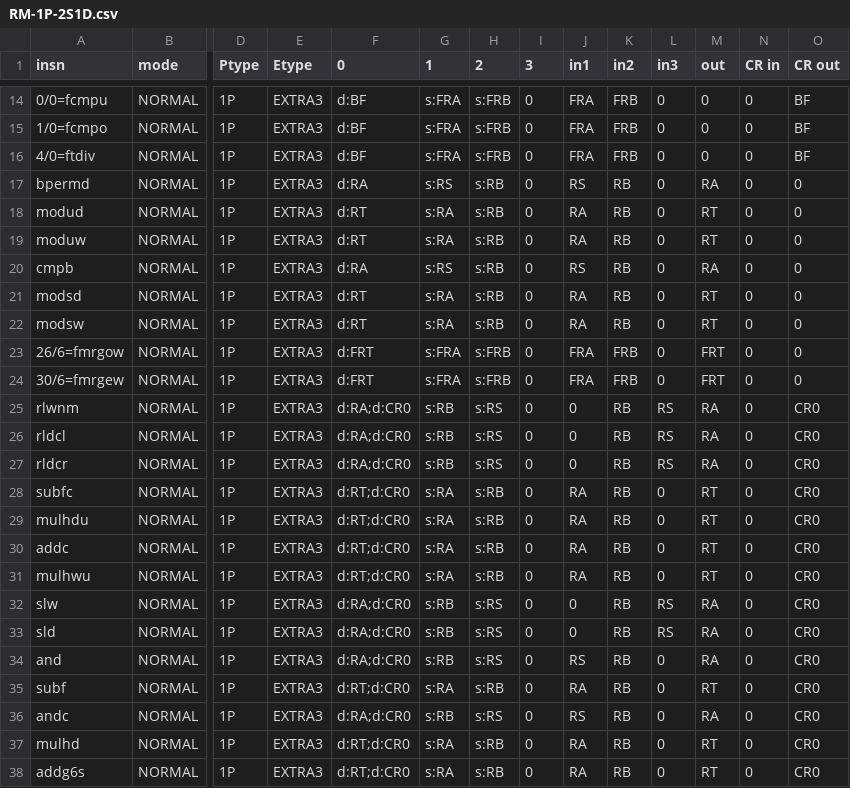
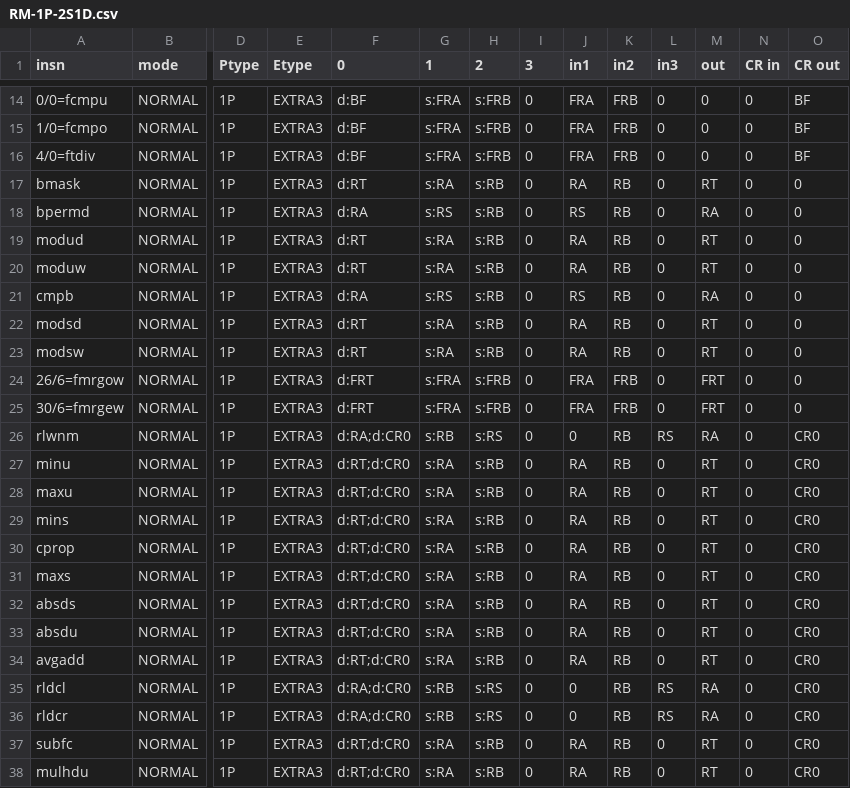
Before and after one commit to Libre-SOC-mirrors/openpower-isa, a CSV file: openpower/isatables/RM-1P-2S1D.csv, drawn as a sheet; only a part is shown, gaps mark what is left out; the shorter side is filled out with more unchanged rows; rows hold the shown columns only; the diff names each change by its address in the sheet, - before the commit and + after, or states it on an @@ line.

```diff
--- a/openpower/isatables/RM-1P-2S1D.csv
+++ b/openpower/isatables/RM-1P-2S1D.csv
+row 17: bmask | NORMAL | 1P | EXTRA3 | d:RT | s:RA | s:RB | 0 | RA | RB | 0 | RT | 0 | 0
+row 27: minu | NORMAL | 1P | EXTRA3 | d:RT;d:CR0 | s:RA | s:RB | 0 | RA | RB | 0 | RT | 0 | CR0
+row 28: maxu | NORMAL | 1P | EXTRA3 | d:RT;d:CR0 | s:RA | s:RB | 0 | RA | RB | 0 | RT | 0 | CR0
+row 29: mins | NORMAL | 1P | EXTRA3 | d:RT;d:CR0 | s:RA | s:RB | 0 | RA | RB | 0 | RT | 0 | CR0
+row 30: cprop | NORMAL | 1P | EXTRA3 | d:RT;d:CR0 | s:RA | s:RB | 0 | RA | RB | 0 | RT | 0 | CR0
+row 31: maxs | NORMAL | 1P | EXTRA3 | d:RT;d:CR0 | s:RA | s:RB | 0 | RA | RB | 0 | RT | 0 | CR0
+row 32: absds | NORMAL | 1P | EXTRA3 | d:RT;d:CR0 | s:RA | s:RB | 0 | RA | RB | 0 | RT | 0 | CR0
+row 33: absdu | NORMAL | 1P | EXTRA3 | d:RT;d:CR0 | s:RA | s:RB | 0 | RA | RB | 0 | RT | 0 | CR0
+row 34: avgadd | NORMAL | 1P | EXTRA3 | d:RT;d:CR0 | s:RA | s:RB | 0 | RA | RB | 0 | RT | 0 | CR0
```
Also changed, not shown: openpower/isatables/RM-1P-3S1D.csv.
